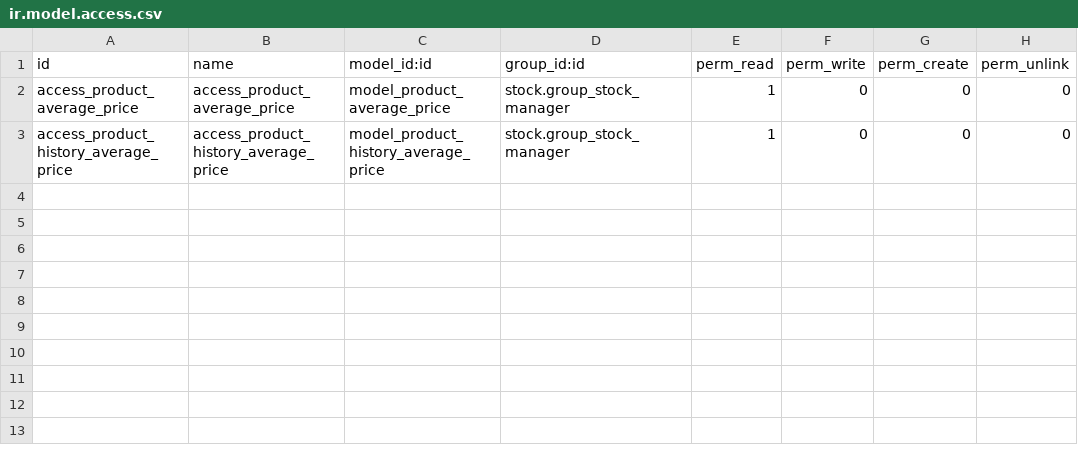
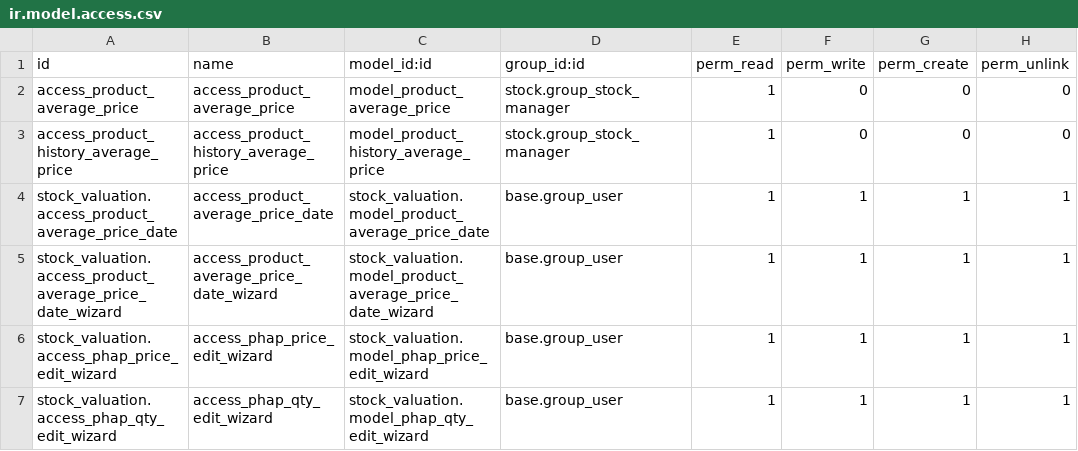
Before and after one commit to solvosci/slv-stock, a CSV file: stock_valuation/security/ir.model.access.csv, drawn as a sheet.

Commit message:
[MIG] stock_valuation: Migration to 17.0

```diff
--- a/stock_valuation/security/ir.model.access.csv
+++ b/stock_valuation/security/ir.model.access.csv
@@ -3 +3,5 @@ access_product_average_price,access_product_average_price,model_product_average_
 access_product_history_average_price,access_product_history_average_price,model_product_history_average_price,stock.group_stock_manager,1,0,0,0
+stock_valuation.access_product_average_price_date,access_product_average_price_date,stock_valuation.model_product_average_price_date,base.group_user,1,1,1,1
+stock_valuation.access_product_average_price_date_wizard,access_product_average_price_date_wizard,stock_valuation.model_product_average_price_date_wizard,base.group_user,1,1,1,1
+stock_valuation.access_phap_price_edit_wizard,access_phap_price_edit_wizard,stock_valuation.model_phap_price_edit_wizard,base.group_user,1,1,1,1
+stock_valuation.access_phap_qty_edit_wizard,access_phap_qty_edit_wizard,stock_valuation.model_phap_qty_edit_wizard,base.group_user,1,1,1,1
```
Also changed, not shown: 31 other files.
